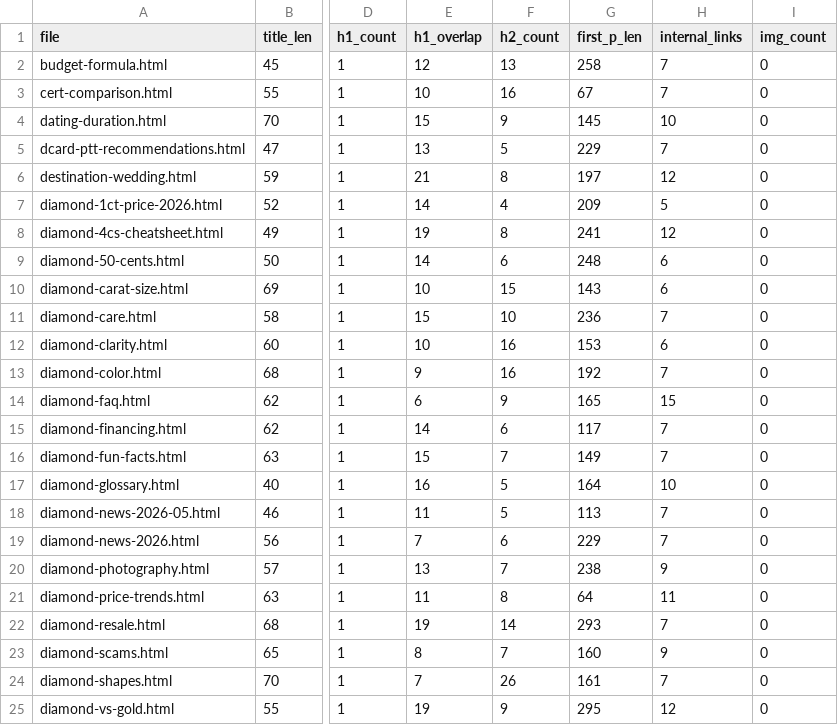
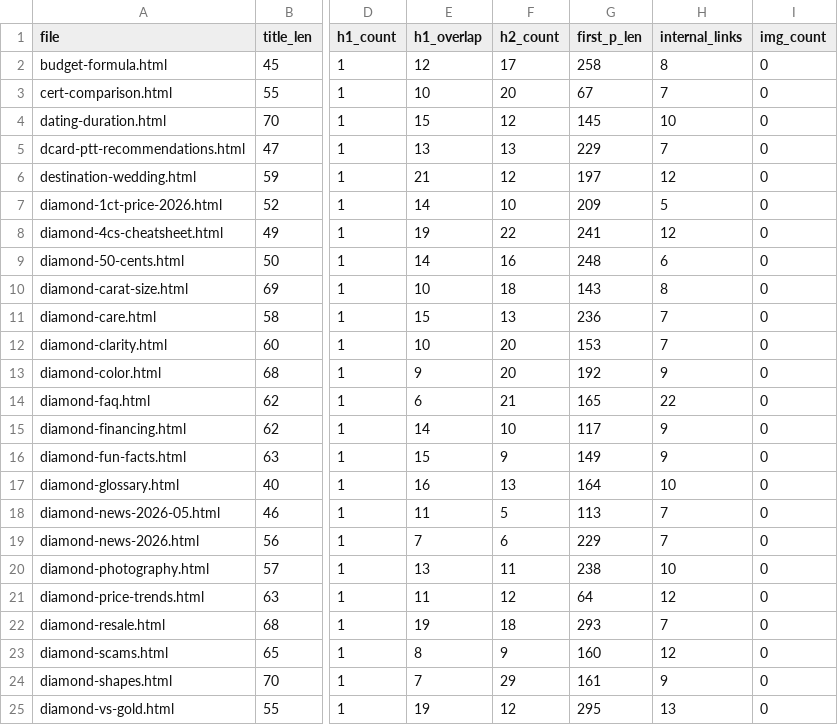
Before and after one commit to expertise88864/brilliancelab, a CSV file: audit_seo.csv, drawn as a sheet; only a part is shown, gaps mark what is left out; the diff covers the shown part only; the diff names each change by its address in the sheet, - before the commit and + after, or states it on an @@ line.

```diff
--- a/audit_seo.csv
+++ b/audit_seo.csv
-F2 (h2_count): 13
+F2 (h2_count): 17
-H2 (internal_links): 7
+H2 (internal_links): 8
-F3 (h2_count): 16
+F3 (h2_count): 20
-F4 (h2_count): 9
+F4 (h2_count): 12
-F5 (h2_count): 5
+F5 (h2_count): 13
-F6 (h2_count): 8
+F6 (h2_count): 12
-F7 (h2_count): 4
+F7 (h2_count): 10
-F8 (h2_count): 8
+F8 (h2_count): 22
-F9 (h2_count): 6
+F9 (h2_count): 16
-F10 (h2_count): 15
+F10 (h2_count): 18
-H10 (internal_links): 6
+H10 (internal_links): 8
-F11 (h2_count): 10
+F11 (h2_count): 13
-F12:F13 (h2_count): 16
+F12:F13 (h2_count): 20
-H12 (internal_links): 6
+H12 (internal_links): 7
-H13 (internal_links): 7
+H13 (internal_links): 9
-F14 (h2_count): 9
+F14 (h2_count): 21
-H14 (internal_links): 15
+H14 (internal_links): 22
-F15 (h2_count): 6
+F15 (h2_count): 10
-H15:H16 (internal_links): 7
+H15:H16 (internal_links): 9
-F16 (h2_count): 7
+F16 (h2_count): 9
-F17 (h2_count): 5
+F17 (h2_count): 13
-F20 (h2_count): 7
+F20 (h2_count): 11
-H20 (internal_links): 9
+H20 (internal_links): 10
-F21 (h2_count): 8
+F21 (h2_count): 12
-H21 (internal_links): 11
+H21 (internal_links): 12
-F22 (h2_count): 14
+F22 (h2_count): 18
-F23 (h2_count): 7
+F23 (h2_count): 9
-H23 (internal_links): 9
+H23 (internal_links): 12
-F24 (h2_count): 26
+F24 (h2_count): 29
-H24 (internal_links): 7
+H24 (internal_links): 9
-F25 (h2_count): 9
+F25 (h2_count): 12
-H25 (internal_links): 12
+H25 (internal_links): 13
```
Also changed, not shown: 44 edited cells elsewhere in this file, 50 other files.
